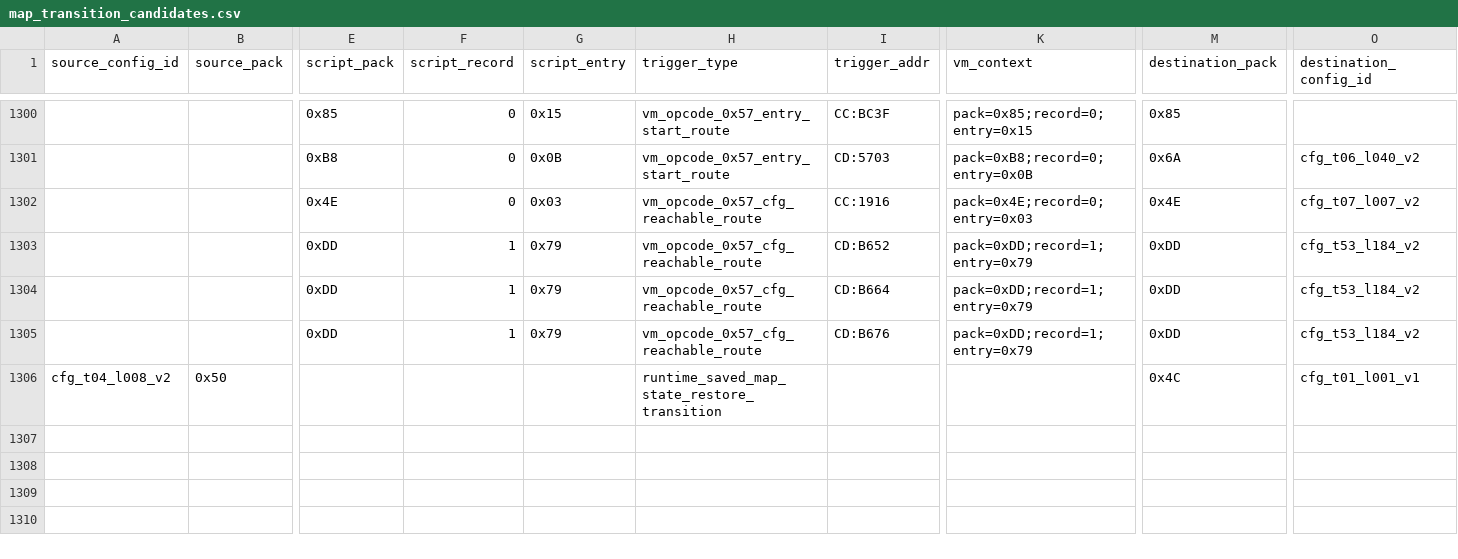
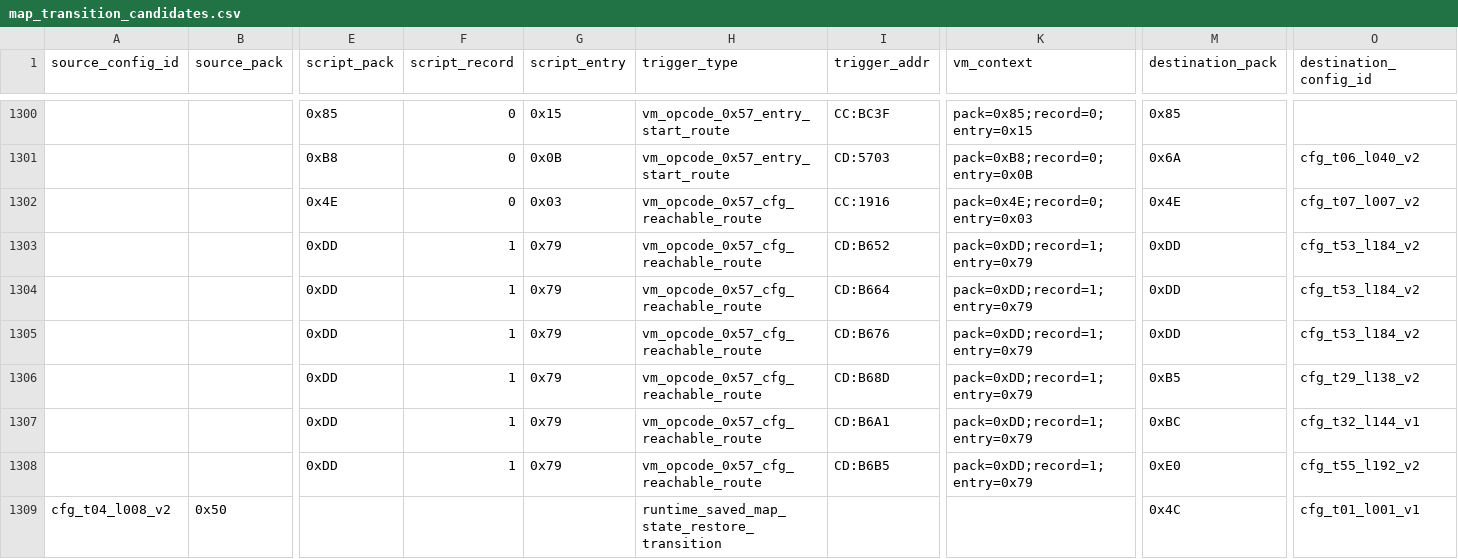
Before and after one commit to zin1985/shinmomo, a CSV file: data/maps/transitions/map_transition_candidates.csv, drawn as a sheet; only a part is shown, gaps mark what is left out; rows hold the shown columns only; the diff names each change by its address in the sheet, - before the commit and + after, or states it on an @@ line.

Commit message:
Extend route CFG through opcode02

```diff
--- a/data/maps/transitions/map_transition_candidates.csv
+++ b/data/maps/transitions/map_transition_candidates.csv
+row 1306:  |  | 0xDD | 1 | 0x79 | vm_opcode_0x57_cfg_reachable_route | CD:B68D | pack=0xDD;record=1;entry=0x79 | 0xB5 | cfg_t29_l138_v2
+row 1307:  |  | 0xDD | 1 | 0x79 | vm_opcode_0x57_cfg_reachable_route | CD:B6A1 | pack=0xDD;record=1;entry=0x79 | 0xBC | cfg_t32_l144_v1
+row 1308:  |  | 0xDD | 1 | 0x79 | vm_opcode_0x57_cfg_reachable_route | CD:B6B5 | pack=0xDD;record=1;entry=0x79 | 0xE0 | cfg_t55_l192_v2
```
Also changed, not shown: 3 other files.
